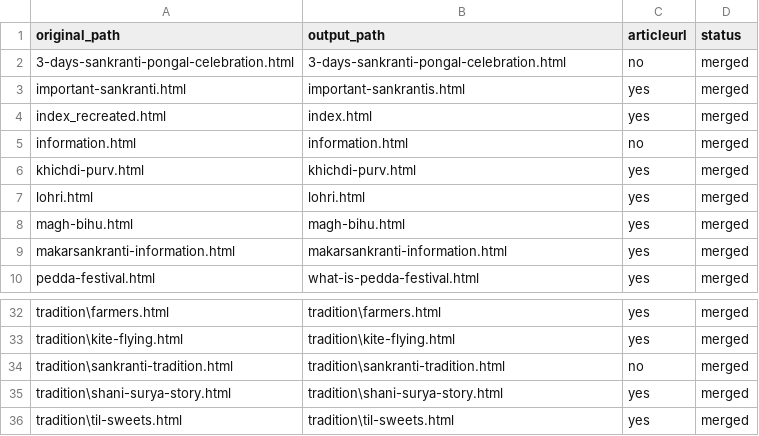
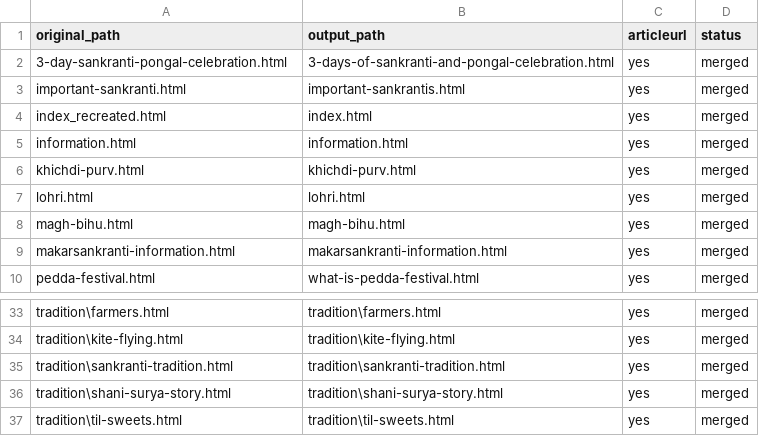
Before and after one commit to create-websites/sankranti, a CSV file: output/content/renames.csv, drawn as a sheet; only a part is shown, gaps mark what is left out; the diff covers the shown part only.

```diff
--- a/output/content/renames.csv
+++ b/output/content/renames.csv
@@ -1,6 +1,6 @@
 original_path,output_path,articleurl,status
-3-days-sankranti-pongal-celebration.html,3-days-sankranti-pongal-celebration.html,no,merged
+3-day-sankranti-pongal-celebration.html,3-days-of-sankranti-and-pongal-celebration.html,yes,merged
 important-sankranti.html,important-sankrantis.html,yes,merged
 index_recreated.html,index.html,yes,merged
-information.html,information.html,no,merged
+information.html,information.html,yes,merged
 khichdi-purv.html,khichdi-purv.html,yes,merged
@@ -33,3 +34,3 @@ tradition\farmers.html,tradition\farmers.html,yes,merged
 tradition\kite-flying.html,tradition\kite-flying.html,yes,merged
-tradition\sankranti-tradition.html,tradition\sankranti-tradition.html,no,merged
+tradition\sankranti-tradition.html,tradition\sankranti-tradition.html,yes,merged
 tradition\shani-surya-story.html,tradition\shani-surya-story.html,yes,merged
```
Also changed, not shown: 1 added row and 14 edited cells elsewhere in this file, 5 other files.
